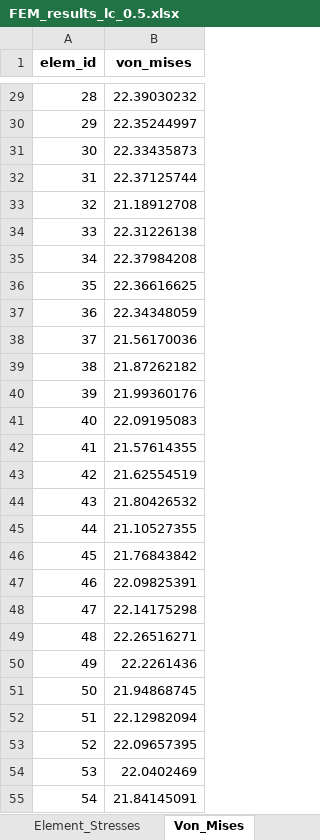
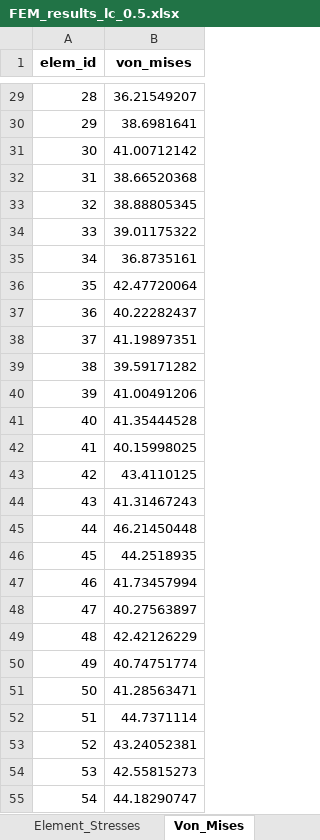
Before and after one commit to thomaitz/Nonlinear-FEM-Elastoplasticity-Softening, an Excel workbook: FEM_results_lc_0.5.xlsx, sheet Von_Mises, drawn as a sheet; only a part is shown, gaps mark what is left out; values as stored, in another font and other column widths than the file's, no borders; the diff covers the shown part only; the diff names each change by its address in the sheet, - before the commit and + after, or states it on an @@ line.

```diff
--- a/FEM_results_lc_0.5.xlsx (sheet Von_Mises)
+++ b/FEM_results_lc_0.5.xlsx (sheet Von_Mises)
-B29 (von_mises): 22.39030232
+B29 (von_mises): 36.21549207
-B30 (von_mises): 22.35244997
+B30 (von_mises): 38.6981641
-B31 (von_mises): 22.33435873
+B31 (von_mises): 41.00712142
-B32 (von_mises): 22.37125744
+B32 (von_mises): 38.66520368
-B33 (von_mises): 21.18912708
+B33 (von_mises): 38.88805345
-B34 (von_mises): 22.31226138
+B34 (von_mises): 39.01175322
-B35 (von_mises): 22.37984208
+B35 (von_mises): 36.8735161
-B36 (von_mises): 22.36616625
+B36 (von_mises): 42.47720064
-B37 (von_mises): 22.34348059
+B37 (von_mises): 40.22282437
-B38 (von_mises): 21.56170036
+B38 (von_mises): 41.19897351
-B39 (von_mises): 21.87262182
+B39 (von_mises): 39.59171282
-B40 (von_mises): 21.99360176
+B40 (von_mises): 41.00491206
-B41 (von_mises): 22.09195083
+B41 (von_mises): 41.35444528
-B42 (von_mises): 21.57614355
+B42 (von_mises): 40.15998025
-B43 (von_mises): 21.62554519
+B43 (von_mises): 43.4110125
-B44 (von_mises): 21.80426532
+B44 (von_mises): 41.31467243
-B45 (von_mises): 21.10527355
+B45 (von_mises): 46.21450448
-B46 (von_mises): 21.76843842
+B46 (von_mises): 44.2518935
-B47 (von_mises): 22.09825391
+B47 (von_mises): 41.73457994
-B48 (von_mises): 22.14175298
+B48 (von_mises): 40.27563897
-B49 (von_mises): 22.26516271
+B49 (von_mises): 42.42126229
-B50 (von_mises): 22.2261436
+B50 (von_mises): 40.74751774
-B51 (von_mises): 21.94868745
+B51 (von_mises): 41.28563471
-B52 (von_mises): 22.12982094
+B52 (von_mises): 44.7371114
-B53 (von_mises): 22.09657395
+B53 (von_mises): 43.24052381
-B54 (von_mises): 22.0402469
+B54 (von_mises): 42.55815273
-B55 (von_mises): 21.84145091
+B55 (von_mises): 44.18290747
```
Also changed, not shown: 219 edited cells elsewhere in this sheet, sheet Element_Stresses, sheet Load_Displacement, sheet Nodes, other sheet tabs, 5 other files.
